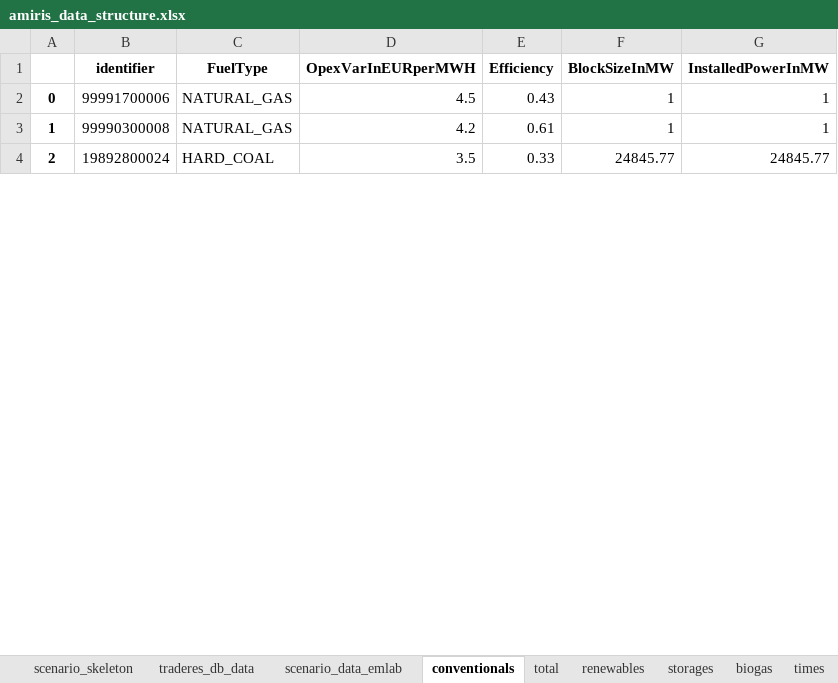
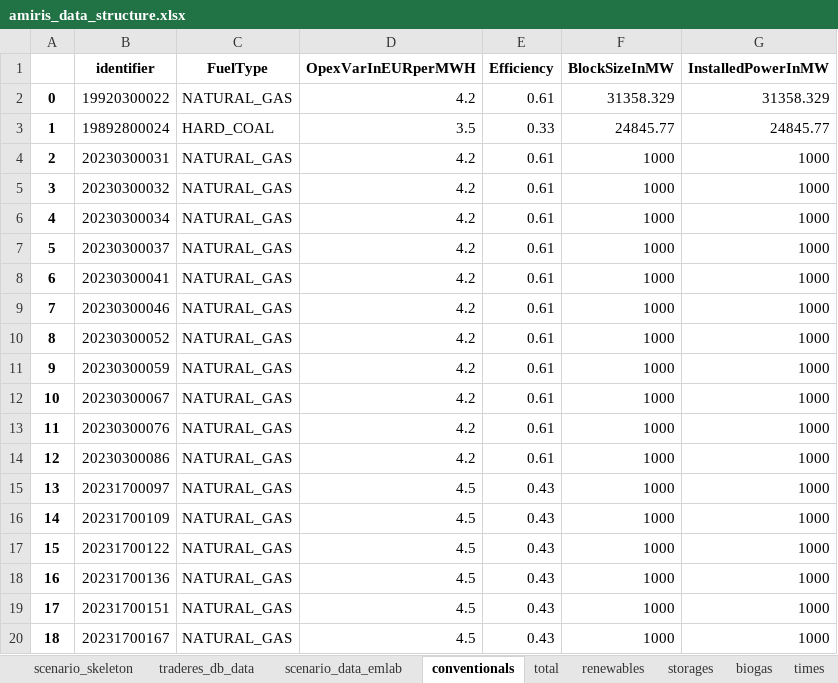
Before and after one commit to TradeRES/toolbox-amiris-emlab, an Excel workbook: amiris_workflow/amiris_data_structure.xlsx, sheet conventionals, drawn as a sheet; only a part is shown; values as stored, in another font and other column widths than the file's, no borders; removed rows and columns are numbered as before the commit, all else as after; the diff covers the shown part only; the diff names each change by its address in the sheet, - before the commit and + after, or states it on an @@ line.

```diff
--- a/amiris_workflow/amiris_data_structure.xlsx (sheet conventionals)
+++ b/amiris_workflow/amiris_data_structure.xlsx (sheet conventionals)
-B2 (identifier): 99991700006
+B2 (identifier): 19920300022
-D2 (OpexVarInEURperMWH): 4.5
+D2 (OpexVarInEURperMWH): 4.2
-E2 (Efficiency): 0.43
+E2 (Efficiency): 0.61
-F2 (BlockSizeInMW): 1
+F2 (BlockSizeInMW): 31358.329
-G2 (InstalledPowerInMW): 1
+G2 (InstalledPowerInMW): 31358.329
-row 3: 1 | 99990300008 | NATURAL_GAS | 4.2 | 0.61 | 1 | 1
-A3: 2
+A3: 1
+row 4: 2 | 20230300031 | NATURAL_GAS | 4.2 | 0.61 | 1000 | 1000
+row 5: 3 | 20230300032 | NATURAL_GAS | 4.2 | 0.61 | 1000 | 1000
+row 6: 4 | 20230300034 | NATURAL_GAS | 4.2 | 0.61 | 1000 | 1000
+row 7: 5 | 20230300037 | NATURAL_GAS | 4.2 | 0.61 | 1000 | 1000
+row 8: 6 | 20230300041 | NATURAL_GAS | 4.2 | 0.61 | 1000 | 1000
+row 9: 7 | 20230300046 | NATURAL_GAS | 4.2 | 0.61 | 1000 | 1000
+row 10: 8 | 20230300052 | NATURAL_GAS | 4.2 | 0.61 | 1000 | 1000
+row 11: 9 | 20230300059 | NATURAL_GAS | 4.2 | 0.61 | 1000 | 1000
+row 12: 10 | 20230300067 | NATURAL_GAS | 4.2 | 0.61 | 1000 | 1000
+row 13: 11 | 20230300076 | NATURAL_GAS | 4.2 | 0.61 | 1000 | 1000
+row 14: 12 | 20230300086 | NATURAL_GAS | 4.2 | 0.61 | 1000 | 1000
+row 15: 13 | 20231700097 | NATURAL_GAS | 4.5 | 0.43 | 1000 | 1000
+row 16: 14 | 20231700109 | NATURAL_GAS | 4.5 | 0.43 | 1000 | 1000
+row 17: 15 | 20231700122 | NATURAL_GAS | 4.5 | 0.43 | 1000 | 1000
+row 18: 16 | 20231700136 | NATURAL_GAS | 4.5 | 0.43 | 1000 | 1000
+row 19: 17 | 20231700151 | NATURAL_GAS | 4.5 | 0.43 | 1000 | 1000
+row 20: 18 | 20231700167 | NATURAL_GAS | 4.5 | 0.43 | 1000 | 1000
```
Also changed, not shown: 8 added rows and 1 edited cell elsewhere in this sheet, sheet renewables, sheet biogas, sheet scenario_data_emlab, sheet storages, sheet times, 5 other files.
